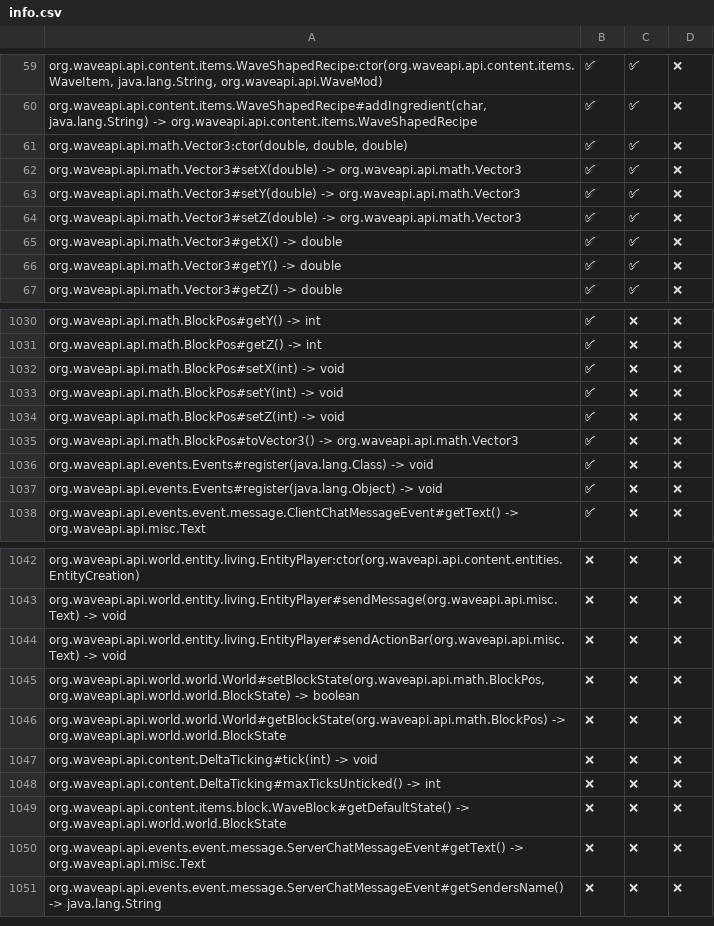
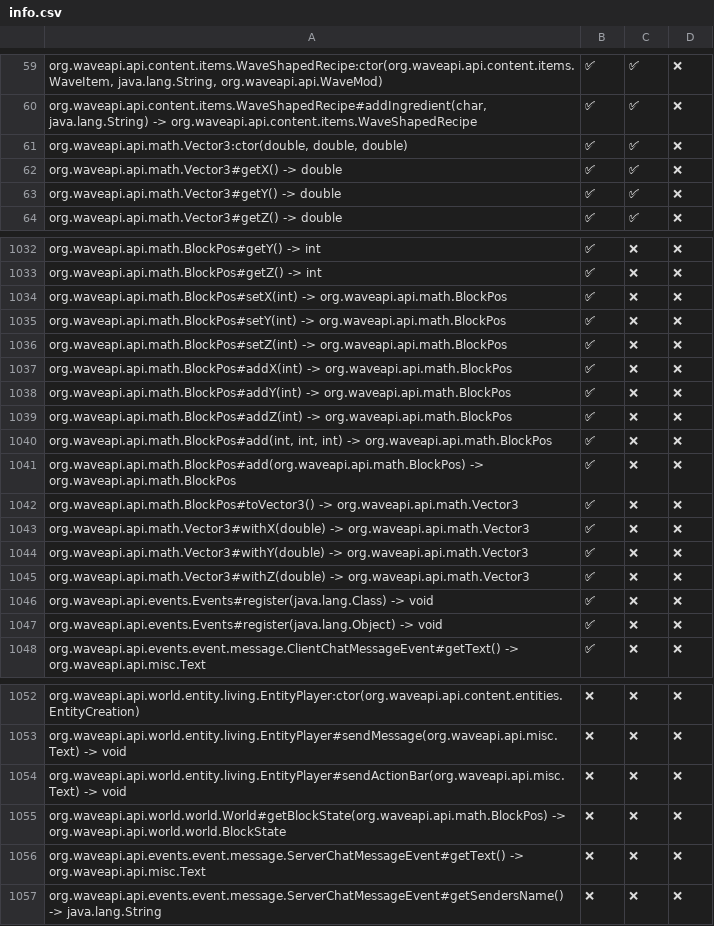
Before and after one commit to WaveAPI/Api-implementation-tester, a CSV file: info.csv, drawn as a sheet; only a part is shown, gaps mark what is left out; the diff covers the shown part only.

Commit message:
run

```diff
--- a/info.csv
+++ b/info.csv
@@ -61,5 +61,2 @@
 "org.waveapi.api.math.Vector3:ctor(double, double, double)","✅","✅","❌"
-"org.waveapi.api.math.Vector3#setX(double) -> org.waveapi.api.math.Vector3","✅","✅","❌"
-"org.waveapi.api.math.Vector3#setY(double) -> org.waveapi.api.math.Vector3","✅","✅","❌"
-"org.waveapi.api.math.Vector3#setZ(double) -> org.waveapi.api.math.Vector3","✅","✅","❌"
 "org.waveapi.api.math.Vector3#getX() -> double","✅","✅","❌"
@@ -1031,6 +1033,14 @@
 "org.waveapi.api.math.BlockPos#getZ() -> int","✅","❌","❌"
-"org.waveapi.api.math.BlockPos#setX(int) -> void","✅","❌","❌"
-"org.waveapi.api.math.BlockPos#setY(int) -> void","✅","❌","❌"
-"org.waveapi.api.math.BlockPos#setZ(int) -> void","✅","❌","❌"
+"org.waveapi.api.math.BlockPos#setX(int) -> org.waveapi.api.math.BlockPos","✅","❌","❌"
+"org.waveapi.api.math.BlockPos#setY(int) -> org.waveapi.api.math.BlockPos","✅","❌","❌"
+"org.waveapi.api.math.BlockPos#setZ(int) -> org.waveapi.api.math.BlockPos","✅","❌","❌"
+"org.waveapi.api.math.BlockPos#addX(int) -> org.waveapi.api.math.BlockPos","✅","❌","❌"
+"org.waveapi.api.math.BlockPos#addY(int) -> org.waveapi.api.math.BlockPos","✅","❌","❌"
+"org.waveapi.api.math.BlockPos#addZ(int) -> org.waveapi.api.math.BlockPos","✅","❌","❌"
+"org.waveapi.api.math.BlockPos#add(int, int, int) -> org.waveapi.api.math.BlockPos","✅","❌","❌"
+"org.waveapi.api.math.BlockPos#add(org.waveapi.api.math.BlockPos) -> org.waveapi.api.math.BlockPos","✅","❌","❌"
 "org.waveapi.api.math.BlockPos#toVector3() -> org.waveapi.api.math.Vector3","✅","❌","❌"
+"org.waveapi.api.math.Vector3#withX(double) -> org.waveapi.api.math.Vector3","✅","❌","❌"
+"org.waveapi.api.math.Vector3#withY(double) -> org.waveapi.api.math.Vector3","✅","❌","❌"
+"org.waveapi.api.math.Vector3#withZ(double) -> org.waveapi.api.math.Vector3","✅","❌","❌"
 "org.waveapi.api.events.Events#register(java.lang.Class) -> void","✅","❌","❌"
@@ -1044,7 +1054,3 @@
 "org.waveapi.api.world.entity.living.EntityPlayer#sendActionBar(org.waveapi.api.misc.Text) -> void","❌","❌","❌"
-"org.waveapi.api.world.world.World#setBlockState(org.waveapi.api.math.BlockPos, org.waveapi.api.world.world.BlockState) -> boolean","❌","❌","❌"
 "org.waveapi.api.world.world.World#getBlockState(org.waveapi.api.math.BlockPos) -> org.waveapi.api.world.world.BlockState","❌","❌","❌"
-"org.waveapi.api.content.DeltaTicking#tick(int) -> void","❌","❌","❌"
-"org.waveapi.api.content.DeltaTicking#maxTicksUnticked() -> int","❌","❌","❌"
-"org.waveapi.api.content.items.block.WaveBlock#getDefaultState() -> org.waveapi.api.world.world.BlockState","❌","❌","❌"
 "org.waveapi.api.events.event.message.ServerChatMessageEvent#getText() -> org.waveapi.api.misc.Text","❌","❌","❌"
```
Also changed, not shown: 5 added rows elsewhere in this file.
